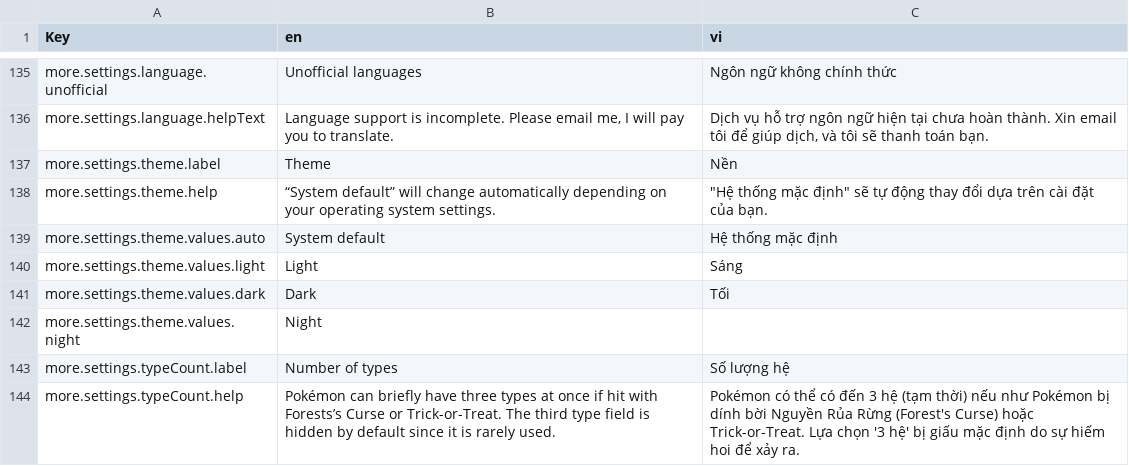
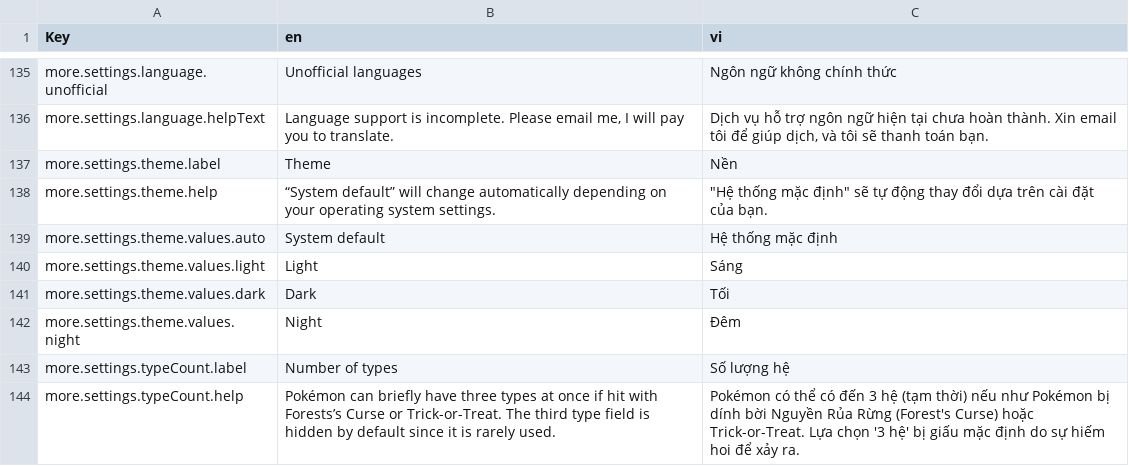
Before and after one commit to wavebeem/pkmn.help, a CSV file: public/translations/vi.csv, drawn as a sheet; only a part is shown, gaps mark what is left out.

Commit message:
Updated Vietnamese translation

```diff
--- a/public/translations/vi.csv
+++ b/public/translations/vi.csv
@@ -141,3 +141,3 @@ more.settings.theme.values.light,Light,Sáng
 more.settings.theme.values.dark,Dark,Tối
-more.settings.theme.values.night,Night,
+more.settings.theme.values.night,Night,Đêm
 more.settings.typeCount.label,Number of types,Số lượng hệ
```
Also changed, not shown: 2 other files.
